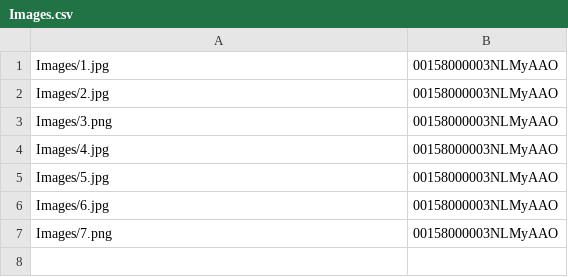
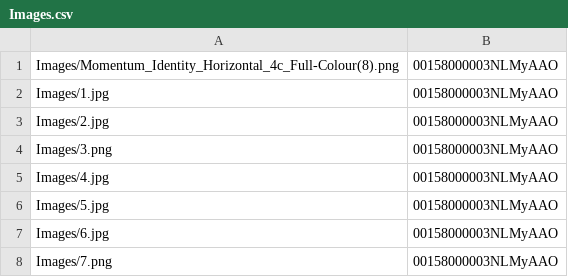
Before and after one commit to SharinPix/node-multiupload, a CSV file: Images.csv, drawn as a sheet; the diff names each change by its address in the sheet, - before the commit and + after, or states it on an @@ line.

```diff
--- a/Images.csv
+++ b/Images.csv
+row 1: Images/Momentum_Identity_Horizontal_4c_Full-Colour(8).png | 00158000003NLMyAAO
```
Also changed, not shown: 4 other files.
